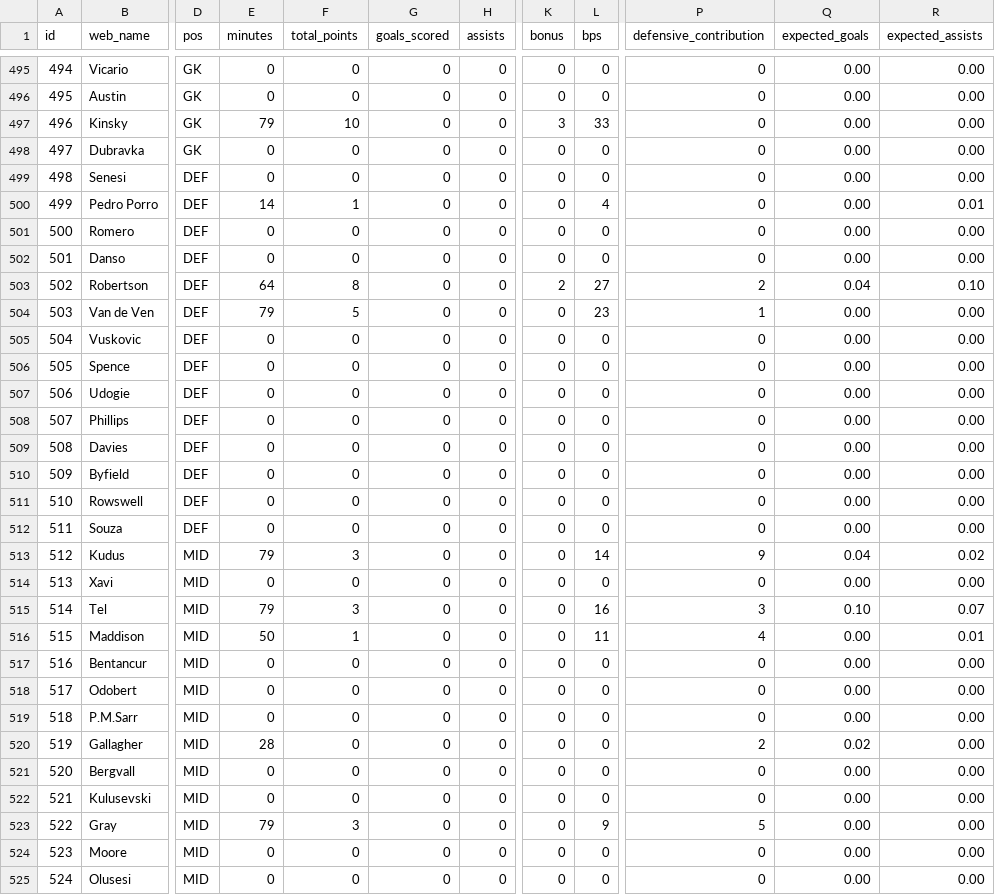
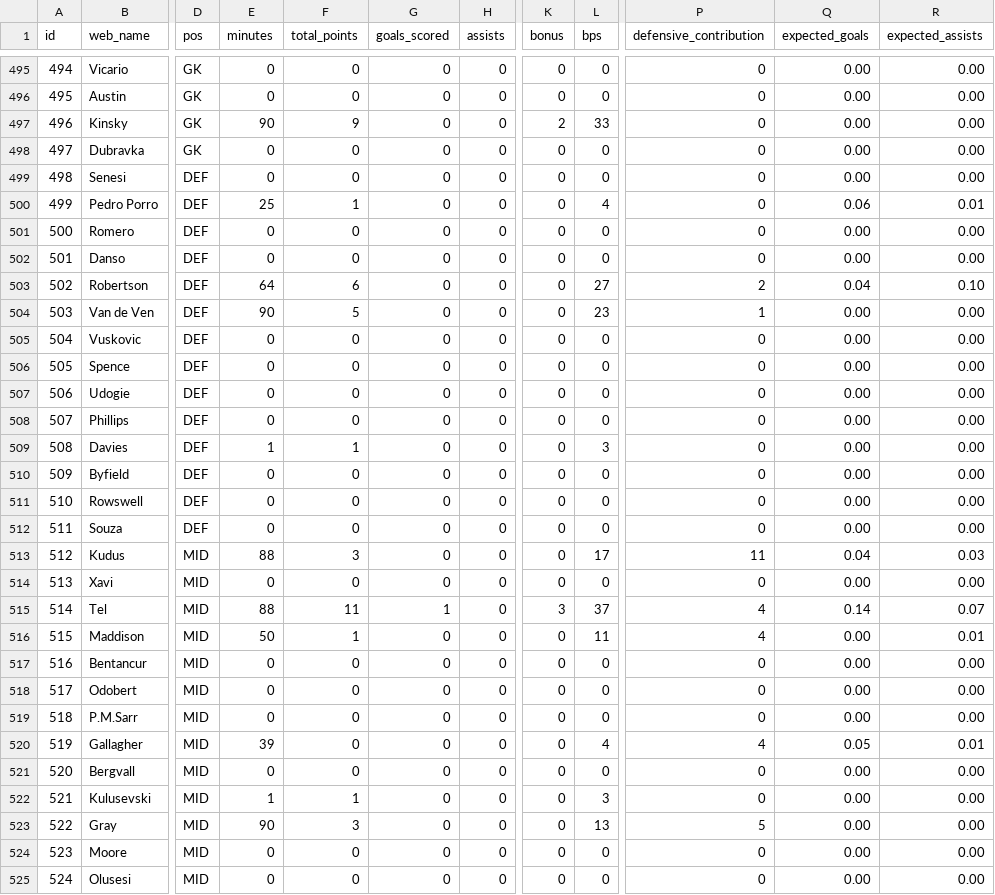
Before and after one commit to tsrng5b7zw-bot/sync, a CSV file: data/latest/live_gw8.csv, drawn as a sheet; only a part is shown, gaps mark what is left out; the diff covers the shown part only; the diff names each change by its address in the sheet, - before the commit and + after, or states it on an @@ line.

```diff
--- a/data/latest/live_gw8.csv
+++ b/data/latest/live_gw8.csv
-E497 (minutes): 79
+E497 (minutes): 90
-F497 (total_points): 10
+F497 (total_points): 9
-K497 (bonus): 3
+K497 (bonus): 2
-E500 (minutes): 14
+E500 (minutes): 25
-Q500 (expected_goals): 0.00
+Q500 (expected_goals): 0.06
-F503 (total_points): 8
+F503 (total_points): 6
-K503 (bonus): 2
+K503 (bonus): 0
-E504 (minutes): 79
+E504 (minutes): 90
-E509 (minutes): 0
+E509 (minutes): 1
-F509 (total_points): 0
+F509 (total_points): 1
-L509 (bps): 0
+L509 (bps): 3
-E513 (minutes): 79
+E513 (minutes): 88
-L513 (bps): 14
+L513 (bps): 17
-P513 (defensive_contribution): 9
+P513 (defensive_contribution): 11
-R513 (expected_assists): 0.02
+R513 (expected_assists): 0.03
-E515 (minutes): 79
+E515 (minutes): 88
-F515 (total_points): 3
+F515 (total_points): 11
-G515 (goals_scored): 0
+G515 (goals_scored): 1
-K515 (bonus): 0
+K515 (bonus): 3
-L515 (bps): 16
+L515 (bps): 37
-P515 (defensive_contribution): 3
+P515 (defensive_contribution): 4
-Q515 (expected_goals): 0.10
+Q515 (expected_goals): 0.14
-E520 (minutes): 28
+E520 (minutes): 39
-L520 (bps): 0
+L520 (bps): 4
-P520 (defensive_contribution): 2
+P520 (defensive_contribution): 4
-Q520 (expected_goals): 0.02
+Q520 (expected_goals): 0.05
-R520 (expected_assists): 0.00
+R520 (expected_assists): 0.01
-E522 (minutes): 0
+E522 (minutes): 1
-F522 (total_points): 0
+F522 (total_points): 1
-L522 (bps): 0
+L522 (bps): 3
-E523 (minutes): 79
+E523 (minutes): 90
-L523 (bps): 9
+L523 (bps): 13
```
Also changed, not shown: 68 edited cells elsewhere in this file, data/latest/fixtures.csv, data/latest/league.csv, 6 other files.
